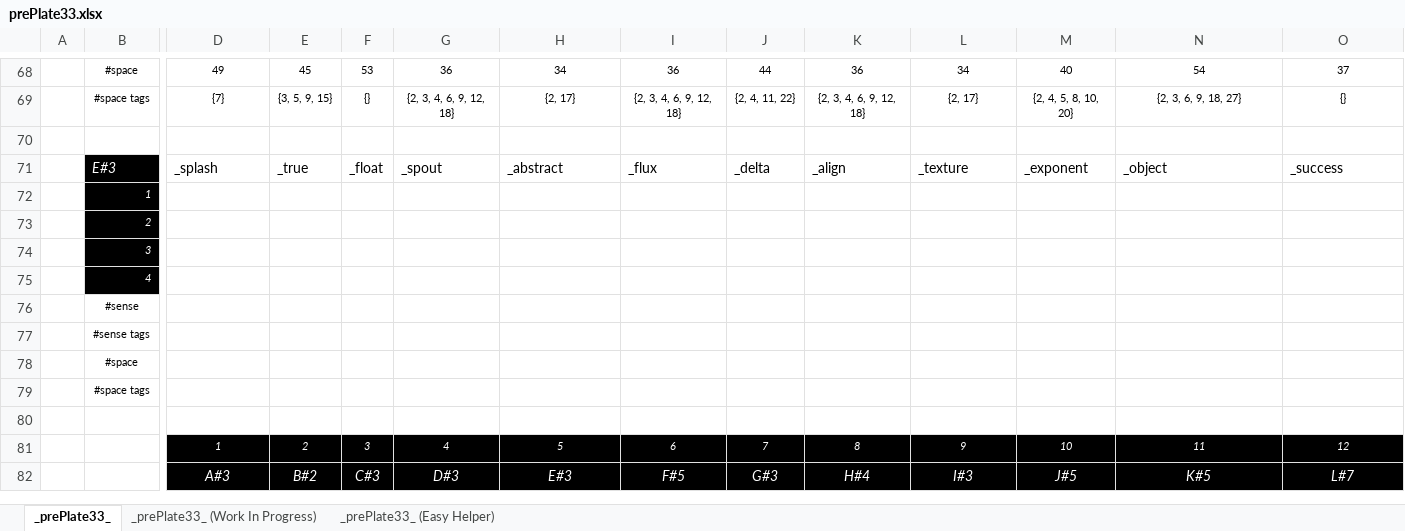
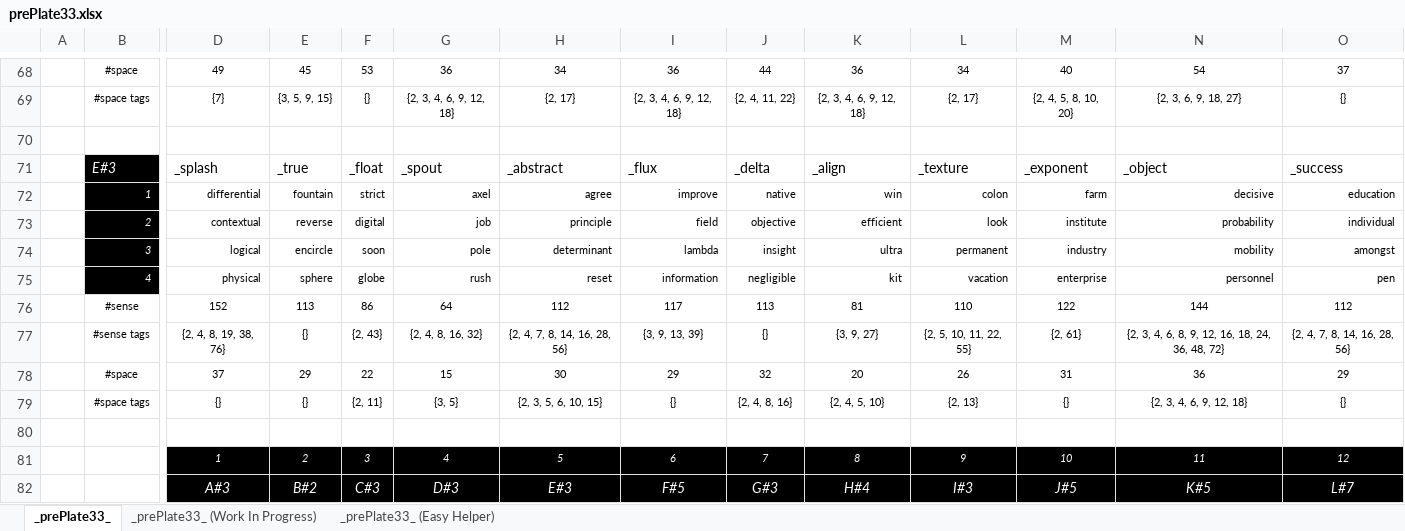
Before and after one commit to openroot/prePlate33, an Excel workbook: prePlate33/Offline Documents (Periodic)/prePlate33.xlsx, sheet _prePlate33_, drawn as a sheet; only a part is shown, gaps mark what is left out; values as stored, in another font and other column widths than the file's, no borders; charts and pictures not drawn; removed rows and columns are numbered as before the commit, all else as after; rows hold the shown columns only; the diff names each change by its address in the sheet, - before the commit and + after, or states it on an @@ line.

```diff
--- a/prePlate33/Offline Documents (Periodic)/prePlate33.xlsx (sheet _prePlate33_)
+++ b/prePlate33/Offline Documents (Periodic)/prePlate33.xlsx (sheet _prePlate33_)
-row 72:  | 1
-row 73:  | 2
-row 74:  | 3
-row 75:  | 4
-row 76:  | #sense
-row 77:  | #sense tags
-row 78:  | #space
-row 79:  | #space tags
+row 72:  | 1 | differential | fountain | strict | axel | agree | improve | native | win | colon | farm | decisive | education
+row 73:  | 2 | contextual | reverse | digital | job | principle | field | objective | efficient | look | institute | probability | individual
+row 74:  | 3 | logical | encircle | soon | pole | determinant | lambda | insight | ultra | permanent | industry | mobility | amongst
+row 75:  | 4 | physical | sphere | globe | rush | reset | information | negligible | kit | vacation | enterprise | personnel | pen
+row 76:  | #sense | 152 | 113 | 86 | 64 | 112 | 117 | 113 | 81 | 110 | 122 | 144 | 112
+row 77:  | #sense tags | {2, 4, 8, 19, 38, 76} | {} | {2, 43} | {2, 4, 8, 16, 32} | {2, 4, 7, 8, 14, 16, 28, 56} | {3, 9, 13, 39} | {} | {3, 9, 27} | {2, 5, 10, 11, 22, 55} | {2, 61} | {2, 3, 4, 6, 8, 9, 12, 16, 18, 24, 36, 48, 72} | {2, 4, 7, 8, 14, 16, 28, 56}
+row 78:  | #space | 37 | 29 | 22 | 15 | 30 | 29 | 32 | 20 | 26 | 31 | 36 | 29
+row 79:  | #space tags | {} | {} | {2, 11} | {3, 5} | {2, 3, 5, 6, 10, 15} | {} | {2, 4, 8, 16} | {2, 4, 5, 10} | {2, 13} | {} | {2, 3, 4, 6, 9, 12, 18} | {}
```
Also changed, not shown: sheet _prePlate33_ (Work In Progress), sheet _prePlate33_ (Easy Helper), 9 other files.
